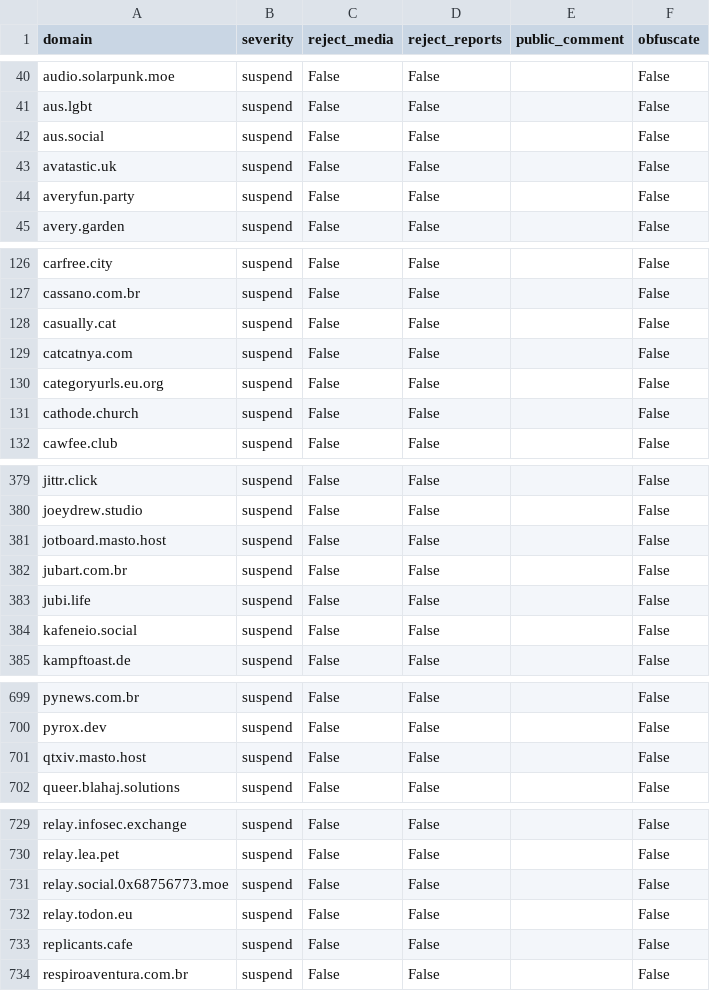
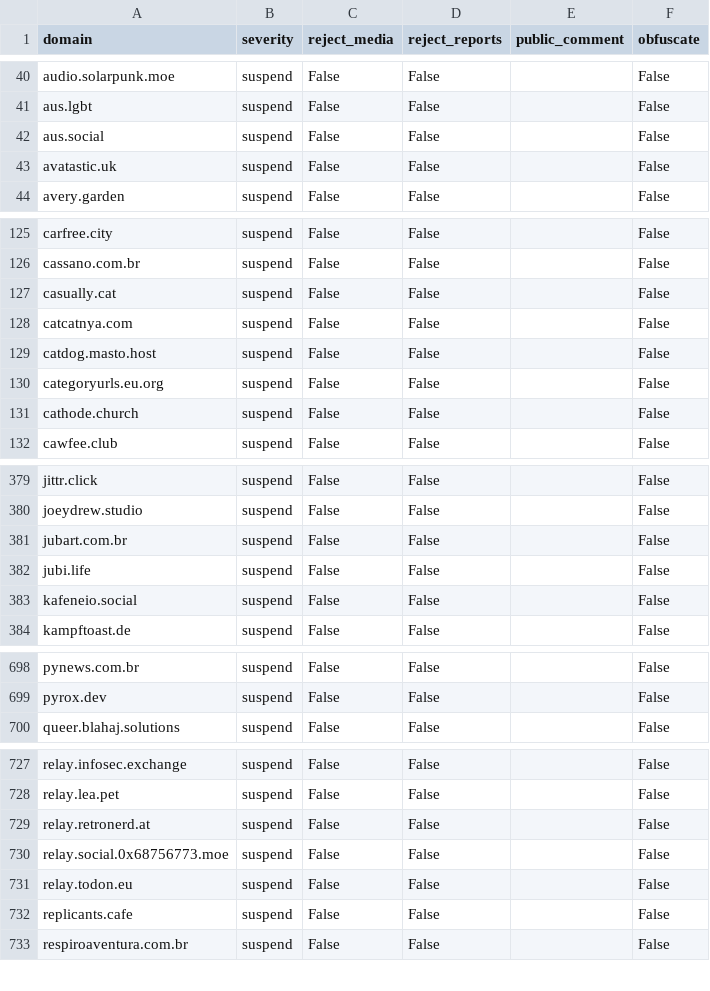
Before and after one commit to kromonos/fedi-health, a CSV file: _unified_tier3_blocklist.csv, drawn as a sheet; only a part is shown, gaps mark what is left out.

```diff
--- a/_unified_tier3_blocklist.csv
+++ b/_unified_tier3_blocklist.csv
@@ -43,3 +43,2 @@ aus.social,suspend,False,False,,False
 avatastic.uk,suspend,False,False,,False
-averyfun.party,suspend,False,False,,False
 avery.garden,suspend,False,False,,False
@@ -129,2 +128,3 @@ casually.cat,suspend,False,False,,False
 catcatnya.com,suspend,False,False,,False
+catdog.masto.host,suspend,False,False,,False
 categoryurls.eu.org,suspend,False,False,,False
@@ -380,3 +380,2 @@ jittr.click,suspend,False,False,,False
 joeydrew.studio,suspend,False,False,,False
-jotboard.masto.host,suspend,False,False,,False
 jubart.com.br,suspend,False,False,,False
@@ -700,3 +699,2 @@ pynews.com.br,suspend,False,False,,False
 pyrox.dev,suspend,False,False,,False
-qtxiv.masto.host,suspend,False,False,,False
 queer.blahaj.solutions,suspend,False,False,,False
@@ -730,2 +728,3 @@ relay.infosec.exchange,suspend,False,False,,False
 relay.lea.pet,suspend,False,False,,False
+relay.retronerd.at,suspend,False,False,,False
 relay.social.0x68756773.moe,suspend,False,False,,False
```
Also changed, not shown: _unified_tier0_blocklist.csv, _unified_tier1_blocklist.csv, 1 other file.
